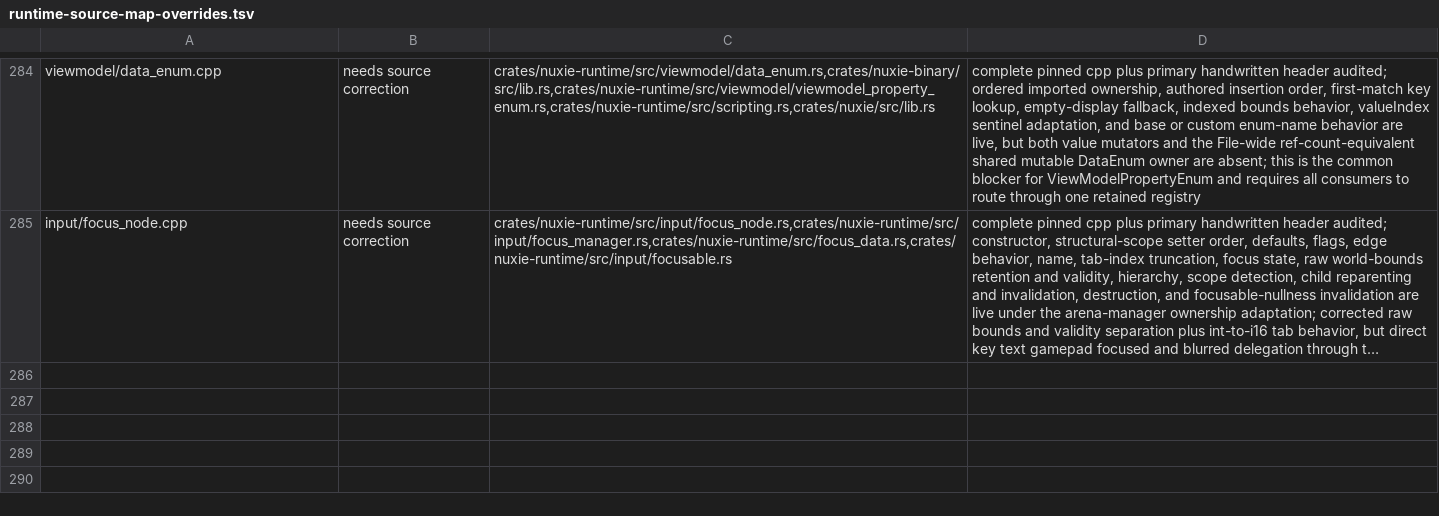
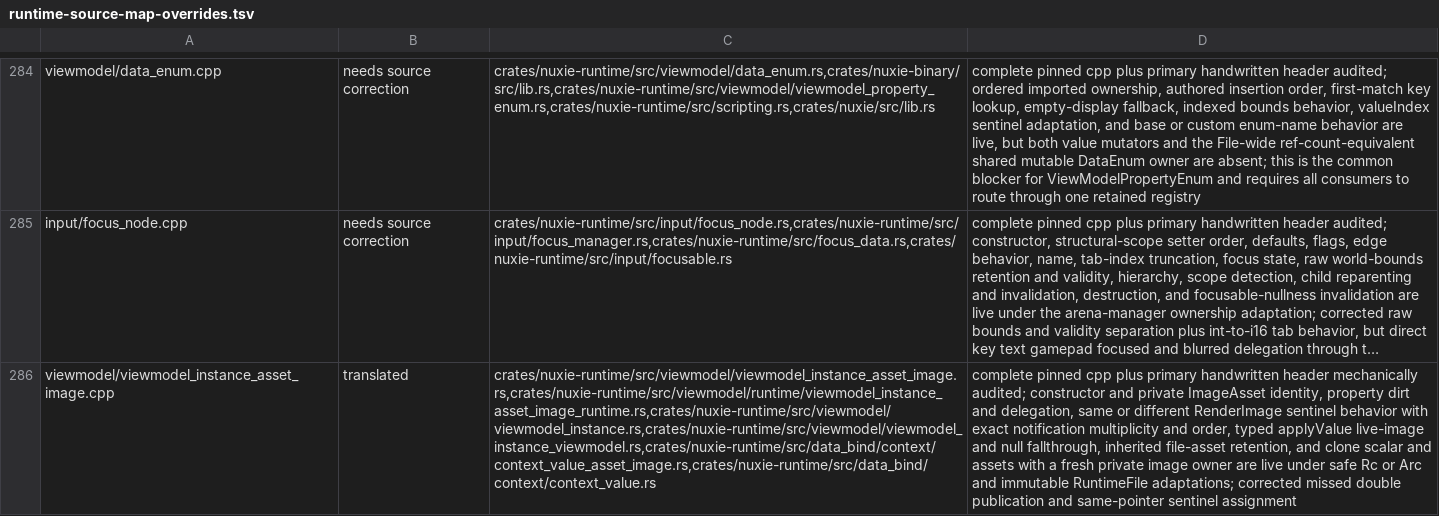
Before and after one commit to nuxieai/nuxie-runtime, a TSV file: docs/runtime-source-map-overrides.tsv, drawn as a sheet; only a part is shown, gaps mark what is left out; long unchanged cells end in …; the diff names each change by its address in the sheet, - before the commit and + after, or states it on an @@ line.

Commit message:
Complete ViewModel image asset source owner

```diff
--- a/docs/runtime-source-map-overrides.tsv
+++ b/docs/runtime-source-map-overrides.tsv
+row 286: viewmodel/viewmodel_instance_asset_image.cpp | translated | crates/nuxie-runtime/src/viewmodel/viewmodel_instance_asset_image.rs,crates/nuxie-runtime/src/viewmodel/runtime/viewmodel_instance_asset_image_runtime.rs,crates/nuxie-runtime/src/viewmodel/viewmodel_instance.rs,crates/nuxie-runtime/src/viewmodel/viewmodel_instance_viewmodel.rs,crates/nuxie-runtime/src/data_bind/context/context_value_asset_image.rs,crates/nuxie-runtime/src/data_bind/context/context_value.rs | complete pinned cpp plus primary handwritten header mechanically audited; constructor and private ImageAsset identity, property dirt and delegation, same or different RenderImage sentinel behavior with exact notification multiplicity and order, typed applyValue live-image and null fallthrough, inherited file-asset retention, and clone scalar and assets with a fresh private image owner are live under safe Rc or Arc and immutable RuntimeFile adaptations; corrected missed double publication and same-pointer sentinel assignment
```
Also changed, not shown: 4 other files.
